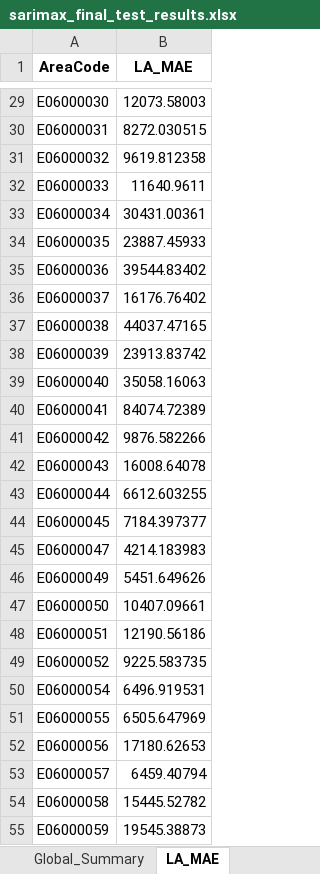
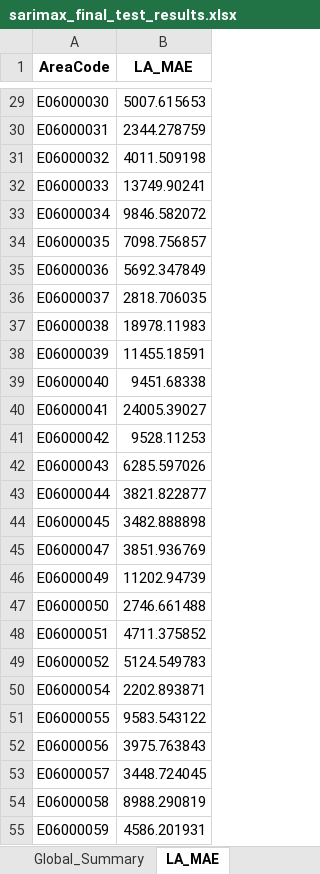
Before and after one commit to sxl634/UK-average-house-price-prediction, an Excel workbook: results/sarimax_final_test_results.xlsx, sheet LA_MAE, drawn as a sheet; only a part is shown, gaps mark what is left out; values as stored, in another font and other column widths than the file's, no borders; the diff covers the shown part only; the diff names each change by its address in the sheet, - before the commit and + after, or states it on an @@ line.

```diff
--- a/results/sarimax_final_test_results.xlsx (sheet LA_MAE)
+++ b/results/sarimax_final_test_results.xlsx (sheet LA_MAE)
-B29 (LA_MAE): 12073.58003
+B29 (LA_MAE): 5007.615653
-B30 (LA_MAE): 8272.030515
+B30 (LA_MAE): 2344.278759
-B31 (LA_MAE): 9619.812358
+B31 (LA_MAE): 4011.509198
-B32 (LA_MAE): 11640.9611
+B32 (LA_MAE): 13749.90241
-B33 (LA_MAE): 30431.00361
+B33 (LA_MAE): 9846.582072
-B34 (LA_MAE): 23887.45933
+B34 (LA_MAE): 7098.756857
-B35 (LA_MAE): 39544.83402
+B35 (LA_MAE): 5692.347849
-B36 (LA_MAE): 16176.76402
+B36 (LA_MAE): 2818.706035
-B37 (LA_MAE): 44037.47165
+B37 (LA_MAE): 18978.11983
-B38 (LA_MAE): 23913.83742
+B38 (LA_MAE): 11455.18591
-B39 (LA_MAE): 35058.16063
+B39 (LA_MAE): 9451.68338
-B40 (LA_MAE): 84074.72389
+B40 (LA_MAE): 24005.39027
-B41 (LA_MAE): 9876.582266
+B41 (LA_MAE): 9528.11253
-B42 (LA_MAE): 16008.64078
+B42 (LA_MAE): 6285.597026
-B43 (LA_MAE): 6612.603255
+B43 (LA_MAE): 3821.822877
-B44 (LA_MAE): 7184.397377
+B44 (LA_MAE): 3482.888898
-B45 (LA_MAE): 4214.183983
+B45 (LA_MAE): 3851.936769
-B46 (LA_MAE): 5451.649626
+B46 (LA_MAE): 11202.94739
-B47 (LA_MAE): 10407.09661
+B47 (LA_MAE): 2746.661488
-B48 (LA_MAE): 12190.56186
+B48 (LA_MAE): 4711.375852
-B49 (LA_MAE): 9225.583735
+B49 (LA_MAE): 5124.549783
-B50 (LA_MAE): 6496.919531
+B50 (LA_MAE): 2202.893871
-B51 (LA_MAE): 6505.647969
+B51 (LA_MAE): 9583.543122
-B52 (LA_MAE): 17180.62653
+B52 (LA_MAE): 3975.763843
-B53 (LA_MAE): 6459.40794
+B53 (LA_MAE): 3448.724045
-B54 (LA_MAE): 15445.52782
+B54 (LA_MAE): 8988.290819
-B55 (LA_MAE): 19545.38873
+B55 (LA_MAE): 4586.201931
```
Also changed, not shown: 267 edited cells elsewhere in this sheet, sheet Test_Predictions, sheet Global_Summary, 21 other files.
